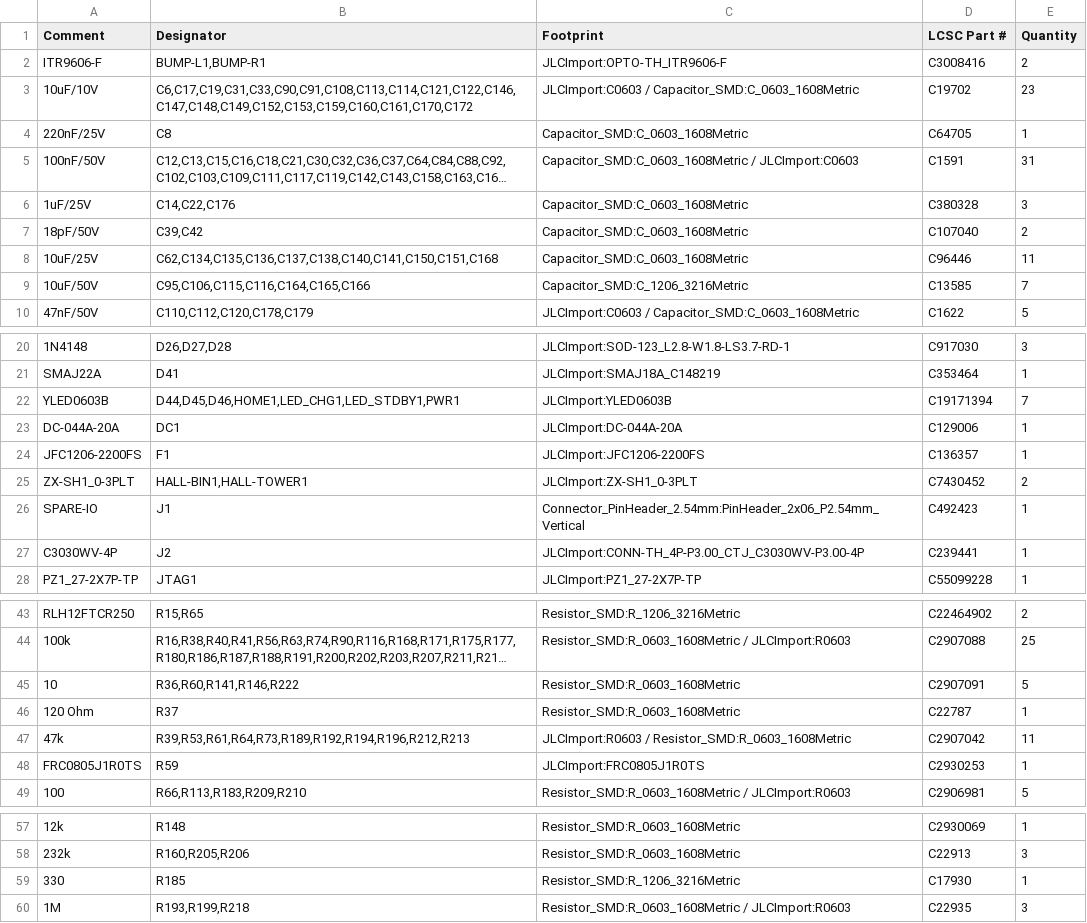
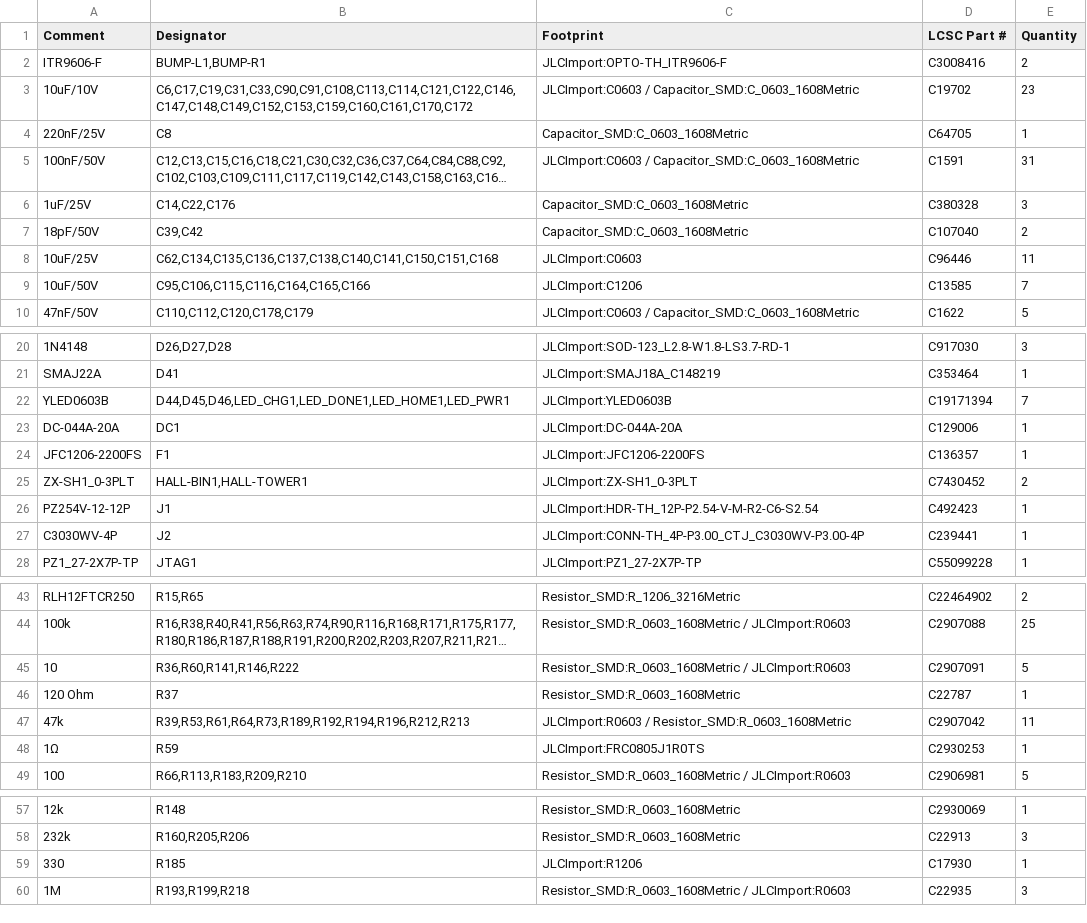
Before and after one commit to makerspet/oomwoo-pcb, a CSV file: kicad/main-phone/output/Main-bom.csv, drawn as a sheet; only a part is shown, gaps mark what is left out; long unchanged cells end in …; the diff names each change by its address in the sheet, - before the commit and + after, or states it on an @@ line.

```diff
--- a/kicad/main-phone/output/Main-bom.csv
+++ b/kicad/main-phone/output/Main-bom.csv
-C5 (Footprint): Capacitor_SMD:C_0603_1608Metric / JLCImport:C0603
+C5 (Footprint): JLCImport:C0603 / Capacitor_SMD:C_0603_1608Metric
-C8 (Footprint): Capacitor_SMD:C_0603_1608Metric
+C8 (Footprint): JLCImport:C0603
-C9 (Footprint): Capacitor_SMD:C_1206_3216Metric
+C9 (Footprint): JLCImport:C1206
-B22 (Designator): D44,D45,D46,HOME1,LED_CHG1,LED_STDBY1,PWR1
+B22 (Designator): D44,D45,D46,LED_CHG1,LED_DONE1,LED_HOME1,LED_PWR1
-A26 (Comment): SPARE-IO
+A26 (Comment): PZ254V-12-12P
-C26 (Footprint): Connector_PinHeader_2.54mm:PinHeader_2x06_P2.54mm_Vertical
+C26 (Footprint): JLCImport:HDR-TH_12P-P2.54-V-M-R2-C6-S2.54
-C45 (Footprint): Resistor_SMD:R_0603_1608Metric
+C45 (Footprint): Resistor_SMD:R_0603_1608Metric / JLCImport:R0603
-A48 (Comment): FRC0805J1R0TS
+A48 (Comment): 1Ω
-C59 (Footprint): Resistor_SMD:R_1206_3216Metric
+C59 (Footprint): JLCImport:R1206
```
Also changed, not shown: 34 other files.
